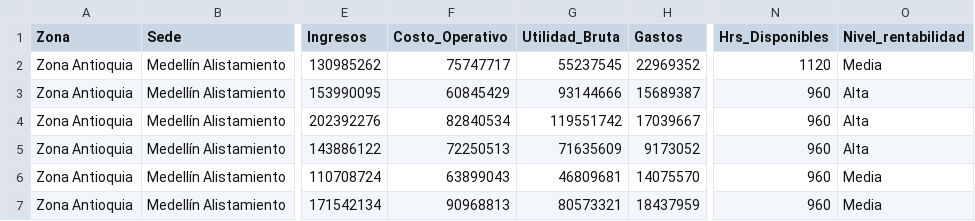
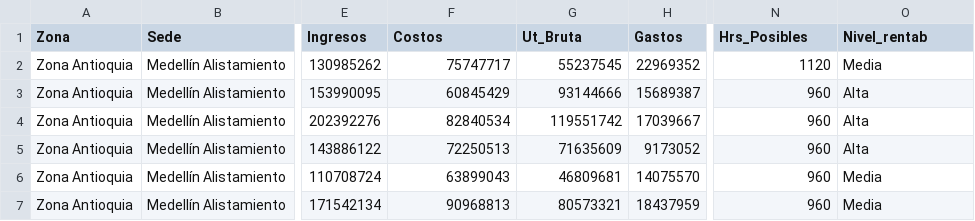
Before and after one commit to Anyeladr/taller, a CSV file: datos/Base_Taller.csv, drawn as a sheet; only a part is shown, gaps mark what is left out; the diff names each change by its address in the sheet, - before the commit and + after, or states it on an @@ line.

Commit message:
Add files via upload

```diff
--- a/datos/Base_Taller.csv
+++ b/datos/Base_Taller.csv
-F1: Costo_Operativo
+F1: Costos
-G1: Utilidad_Bruta
+G1: Ut_Bruta
-N1: Hrs_Disponibles
+N1: Hrs_Posibles
-O1: Nivel_rentabilidad
+O1: Nivel_rentab
```
